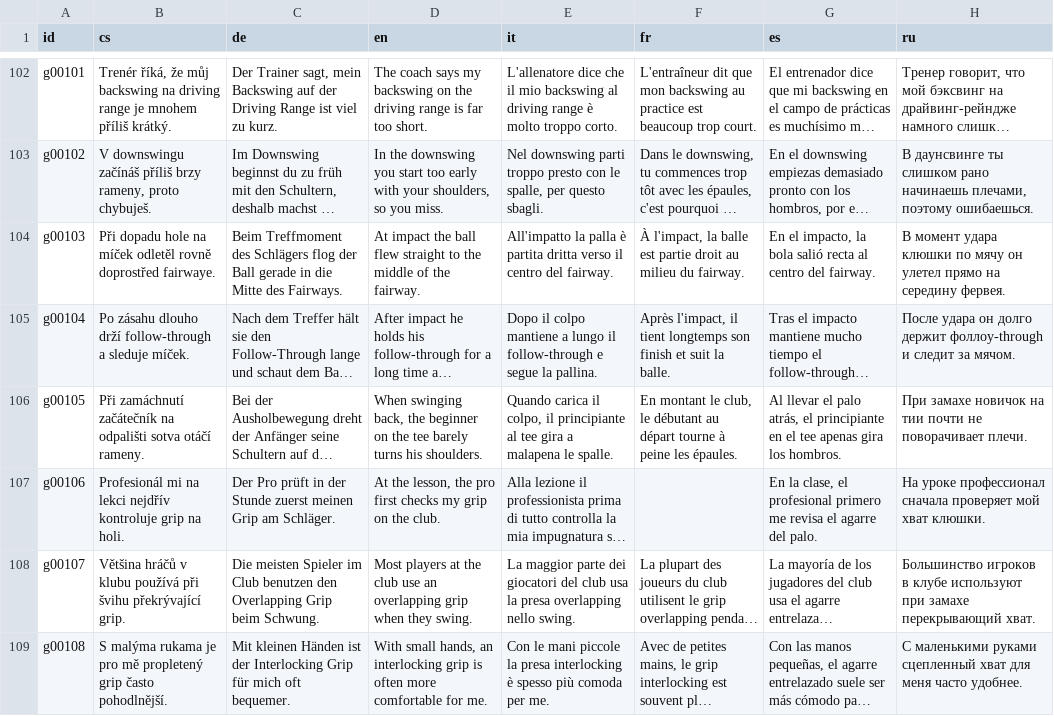
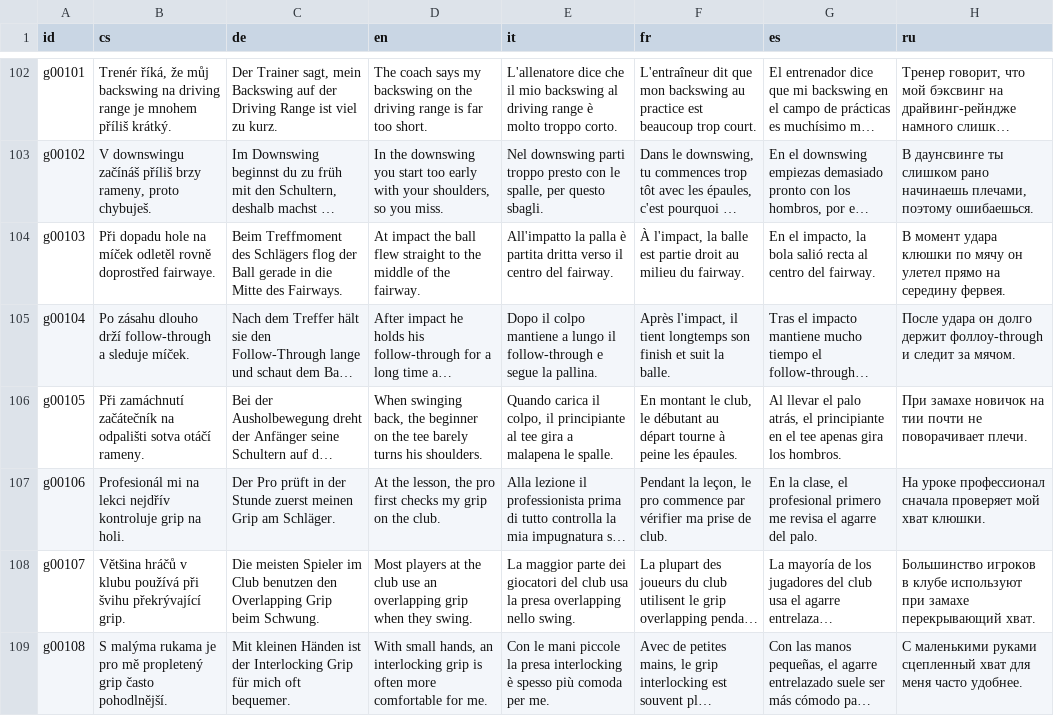
Before and after one commit to navik61/jazyky, a TSV file: fraze/golf-cs.tsv, drawn as a sheet; only a part is shown, gaps mark what is left out; long unchanged cells end in …; the diff covers the shown part only; the diff names each change by its address in the sheet, - before the commit and + after, or states it on an @@ line.

```diff
--- a/fraze/golf-cs.tsv
+++ b/fraze/golf-cs.tsv
-F107 (fr): (empty)
+F107 (fr): Pendant la leçon, le pro commence par vérifier ma prise de club.
```
Also changed, not shown: 4 edited cells elsewhere in this file, 15 other files.
